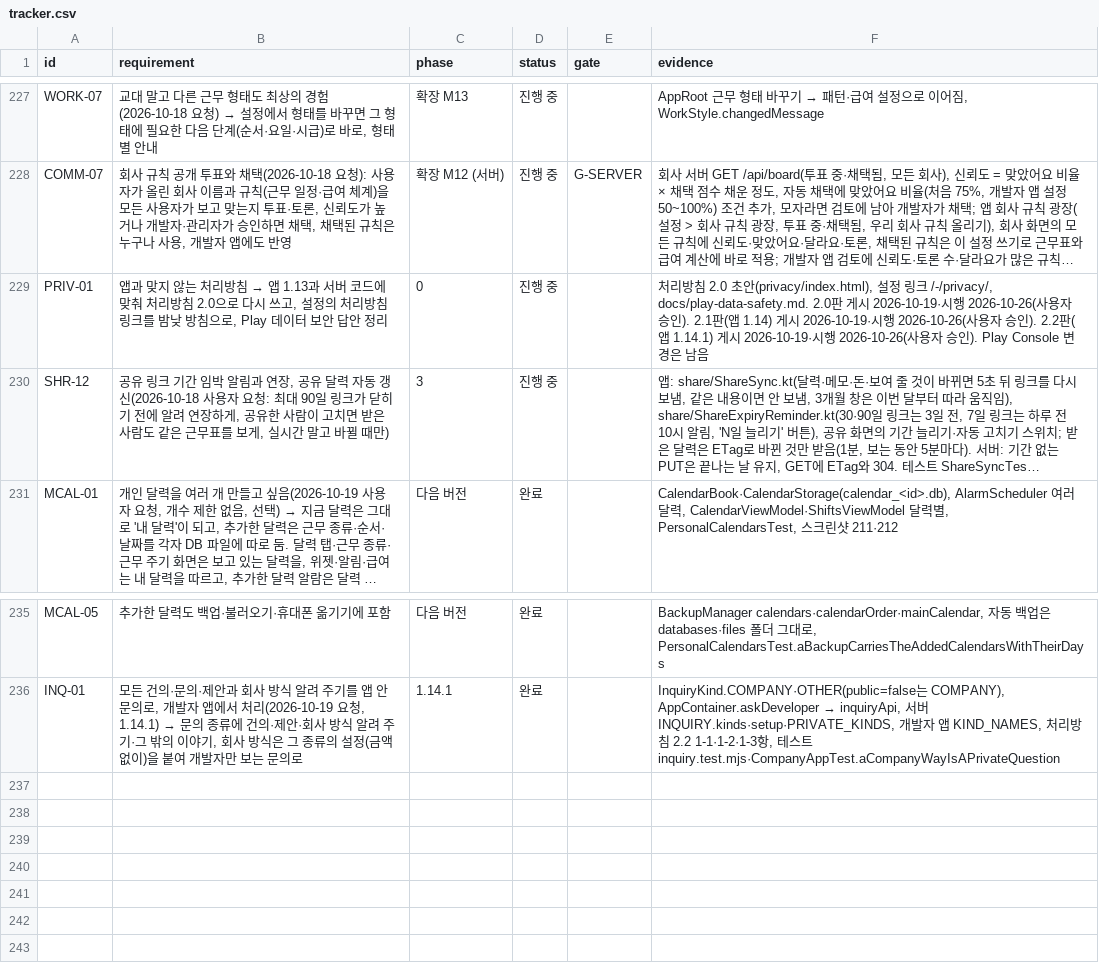
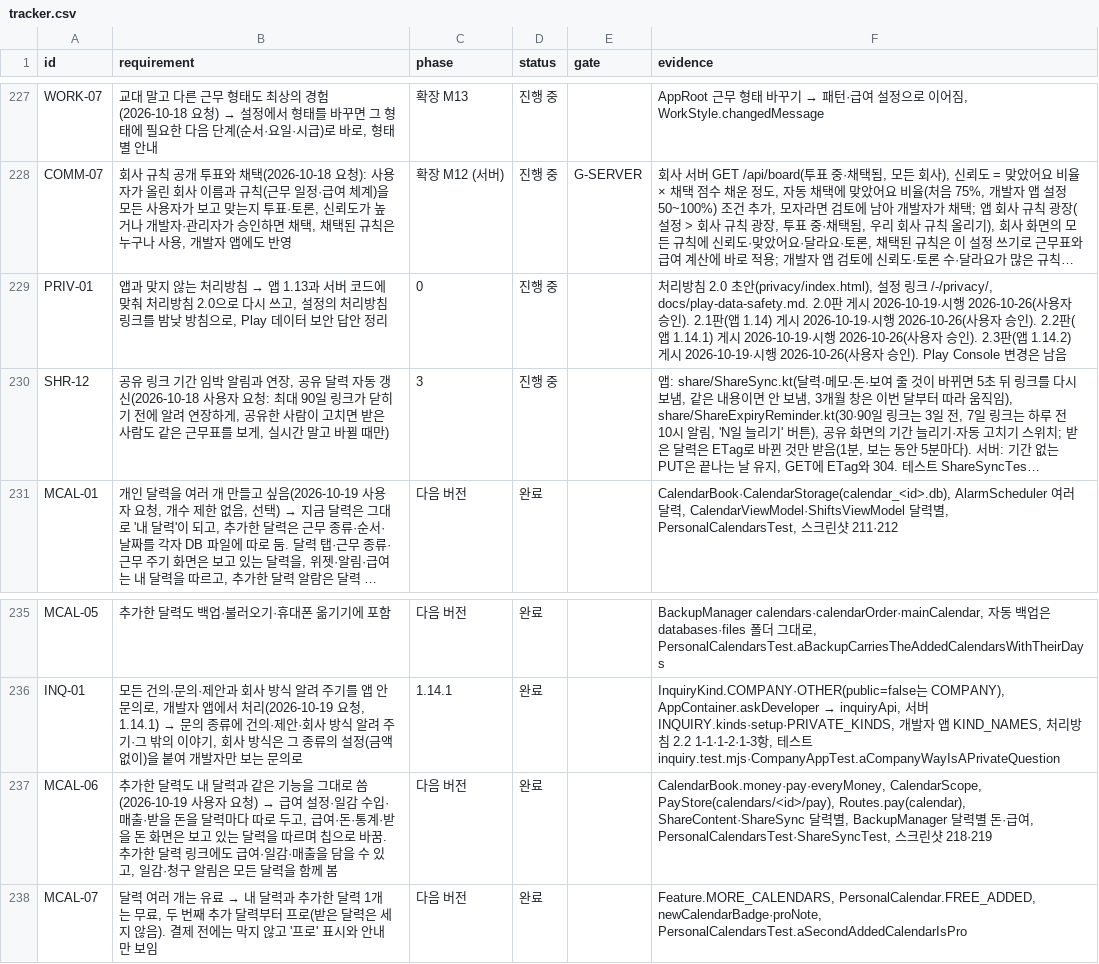
Before and after one commit to YWJMoney/-, a CSV file: shift-calendar-app/docs/tracker.csv, drawn as a sheet; only a part is shown, gaps mark what is left out; long unchanged cells end in …; the diff names each change by its address in the sheet, - before the commit and + after, or states it on an @@ line.

```diff
--- a/shift-calendar-app/docs/tracker.csv
+++ b/shift-calendar-app/docs/tracker.csv
-F229 (evidence): …인). Play Console…
+F229 (evidence): …인). 2.3판(앱 1.14.2) 게시 2026-10-19·시행 2026-10-26(사용자 승인). Play Console…
+row 237: MCAL-06 | 추가한 달력도 내 달력과 같은 기능을 그대로 씀(2026-10-19 사용자 요청) → 급여 설정·일감 수입·매출·받을 돈을 달력마다 따로 두고, 급여·돈·통계·받을 돈 화면은 보고 있는 달력을 따르며 칩으로 바꿈. 추가한 달력 링크에도 급여·일감·매출을 담을 수 있고, 일감·청구 알림은 모든 달력을 함께 봄 | 다음 버전 | 완료 |  | CalendarBook.money·pay·everyMoney, CalendarScope, PayStore(calendars/<id>/pay), Routes.pay(calendar), ShareContent·ShareSync 달력별, BackupManager 달력별 돈·급여, PersonalCalendarsTest·ShareSyncTest, 스크린샷 218·219
+row 238: MCAL-07 | 달력 여러 개는 유료 → 내 달력과 추가한 달력 1개는 무료, 두 번째 추가 달력부터 프로(받은 달력은 세지 않음). 결제 전에는 막지 않고 '프로' 표시와 안내만 보임 | 다음 버전 | 완료 |  | Feature.MORE_CALENDARS, PersonalCalendar.FREE_ADDED, newCalendarBadge·proNote, PersonalCalendarsTest.aSecondAddedCalendarIsPro
```
Also changed, not shown: 25 other files.
